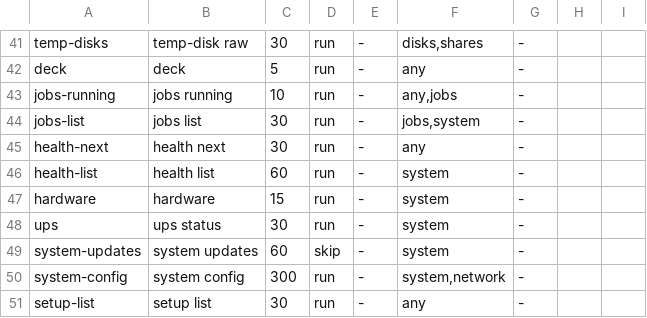
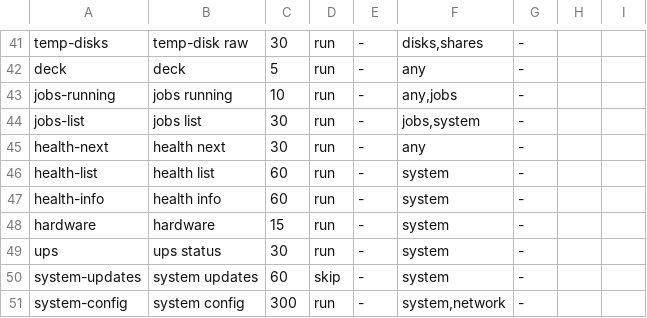
Before and after one commit to hobnix/core, a TSV file: scripts/lib/live-topics.tsv, drawn as a sheet; only a part is shown, gaps mark what is left out; the shorter side is filled out with more unchanged rows; the diff names each change by its address in the sheet, - before the commit and + after, or states it on an @@ line.

```diff
--- a/scripts/lib/live-topics.tsv
+++ b/scripts/lib/live-topics.tsv
+row 47: health-info | health info | 60 | run | - | system | -
```
Also changed, not shown: docs/adr/0012-roles-sys-rows.tsv, scripts/lib/event-topics.tsv, 22 other files.
